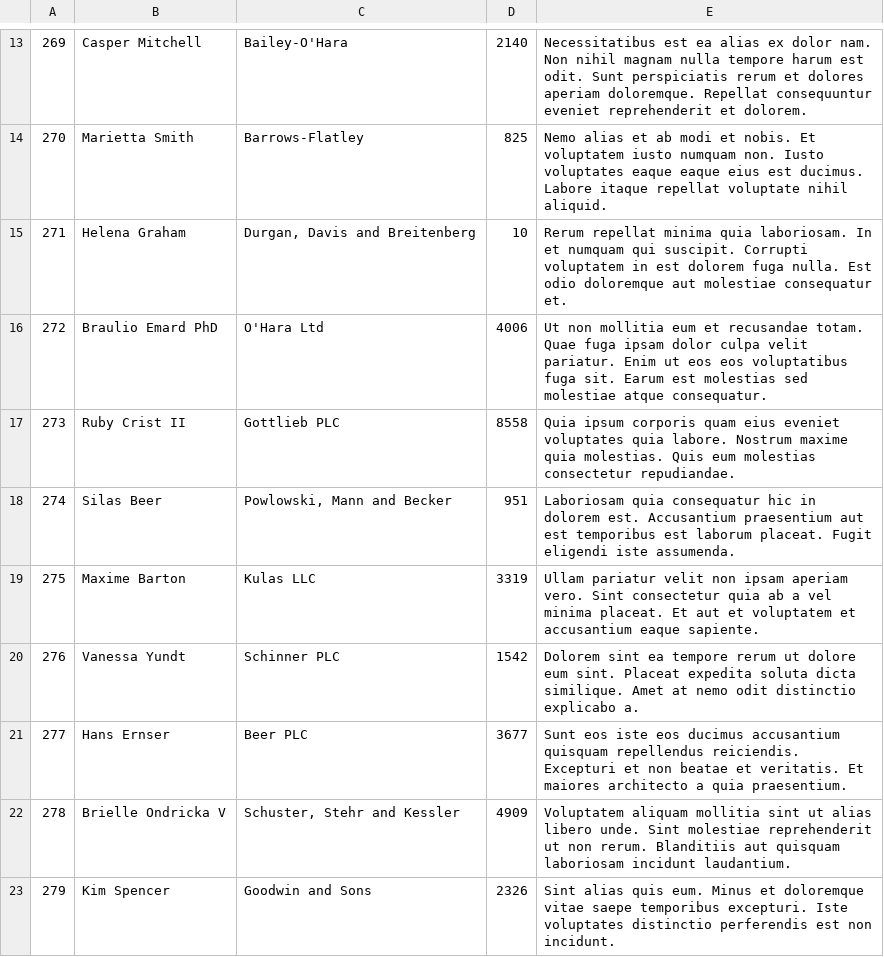
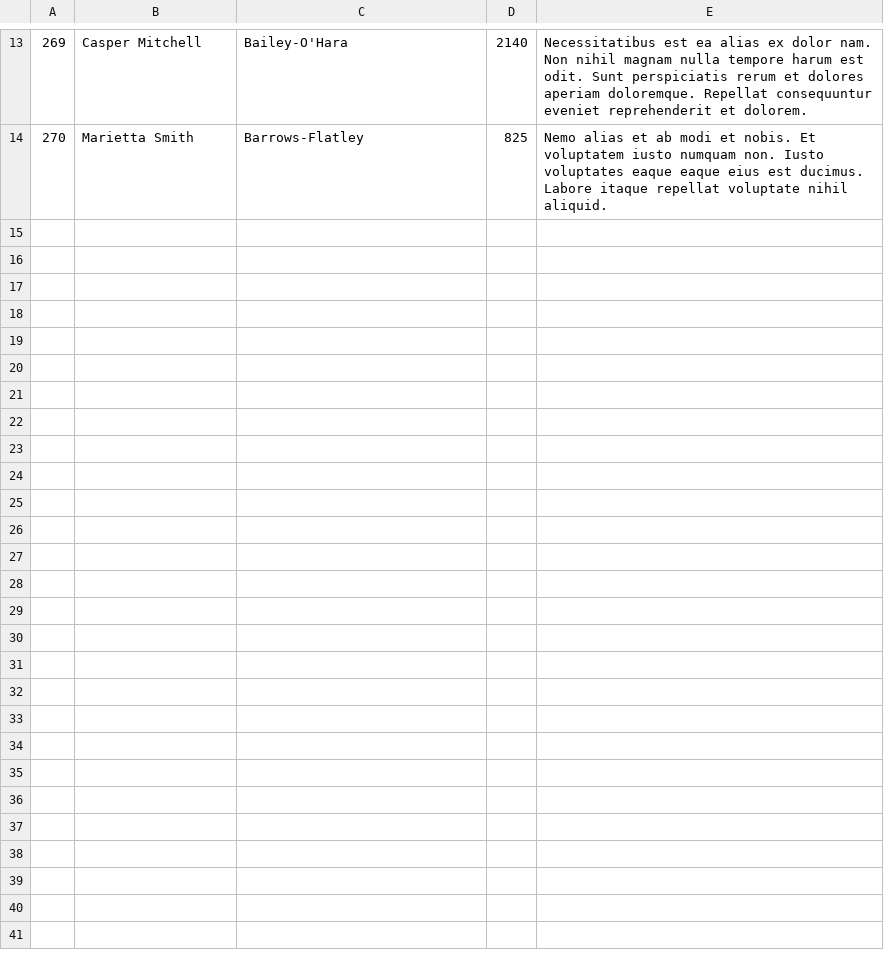
Before and after one commit to alexandervishnivetskiy/docker-symfony, a CSV file: web/reports/reports.csv, drawn as a sheet; only a part is shown, gaps mark what is left out; the diff names each change by its address in the sheet, - before the commit and + after, or states it on an @@ line.

Commit message:
add possibility to download reports

```diff
--- a/web/reports/reports.csv
+++ b/web/reports/reports.csv
-row 15: 271 | Helena Graham | Durgan, Davis and Breitenberg | 10 | Rerum repellat minima quia laboriosam. In et numquam qui suscipit. Corrupti voluptatem in est dolorem fuga nulla. Est odio doloremque aut molestiae consequatur et.
-row 16: 272 | Braulio Emard PhD | O'Hara Ltd | 4006 | Ut non mollitia eum et recusandae totam. Quae fuga ipsam dolor culpa velit pariatur. Enim ut eos eos voluptatibus fuga sit. Earum est molestias sed molestiae atque consequatur.
-row 17: 273 | Ruby Crist II | Gottlieb PLC | 8558 | Quia ipsum corporis quam eius eveniet voluptates quia labore. Nostrum maxime quia molestias. Quis eum molestias consectetur repudiandae.
-row 18: 274 | Silas Beer | Powlowski, Mann and Becker | 951 | Laboriosam quia consequatur hic in dolorem est. Accusantium praesentium aut est temporibus est laborum placeat. Fugit eligendi iste assumenda.
-row 19: 275 | Maxime Barton | Kulas LLC | 3319 | Ullam pariatur velit non ipsam aperiam vero. Sint consectetur quia ab a vel minima placeat. Et aut et voluptatem et accusantium eaque sapiente.
-row 20: 276 | Vanessa Yundt | Schinner PLC | 1542 | Dolorem sint ea tempore rerum ut dolore eum sint. Placeat expedita soluta dicta similique. Amet at nemo odit distinctio explicabo a.
-row 21: 277 | Hans Ernser | Beer PLC | 3677 | Sunt eos iste eos ducimus accusantium quisquam repellendus reiciendis. Excepturi et non beatae et veritatis. Et maiores architecto a quia praesentium.
-row 22: 278 | Brielle Ondricka V | Schuster, Stehr and Kessler | 4909 | Voluptatem aliquam mollitia sint ut alias libero unde. Sint molestiae reprehenderit ut non rerum. Blanditiis aut quisquam laboriosam incidunt laudantium.
-row 23: 279 | Kim Spencer | Goodwin and Sons | 2326 | Sint alias quis eum. Minus et doloremque vitae saepe temporibus excepturi. Iste voluptates distinctio perferendis est non incidunt.
```
Also changed, not shown: 2 other files.
